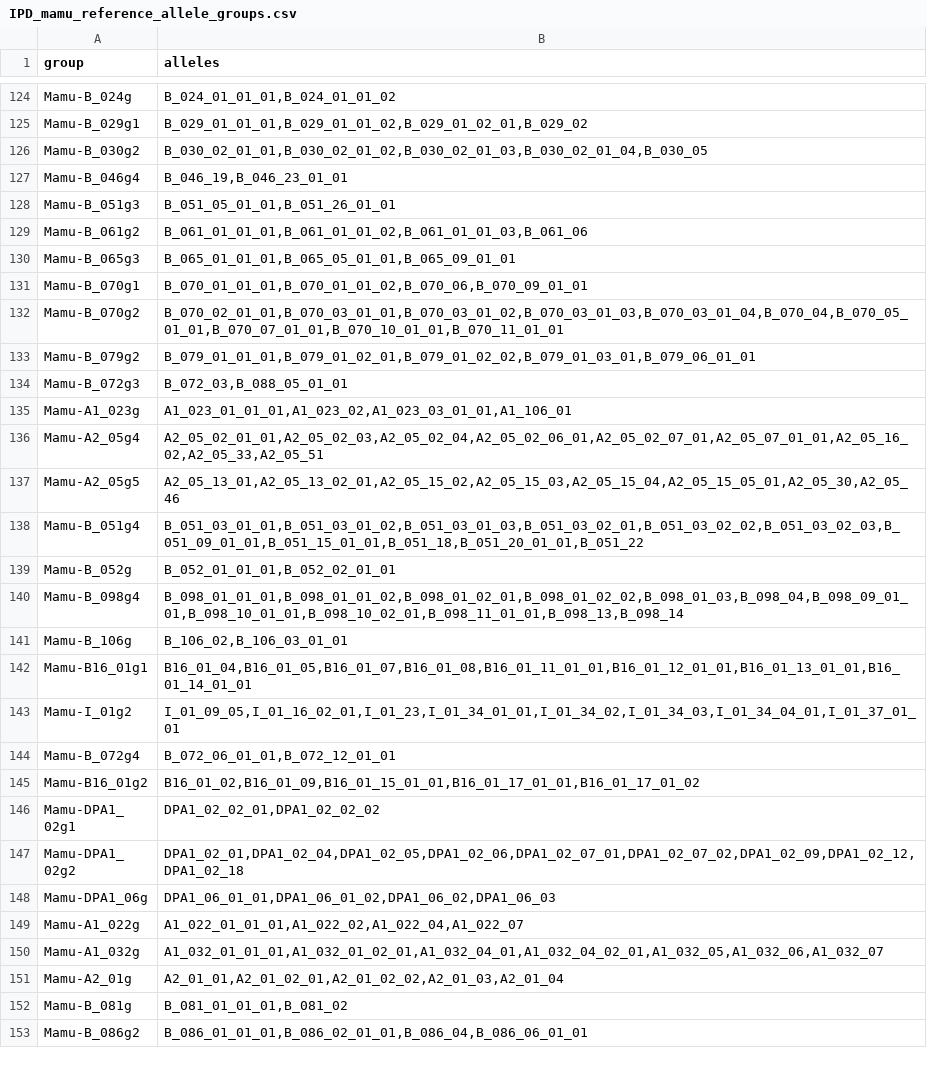
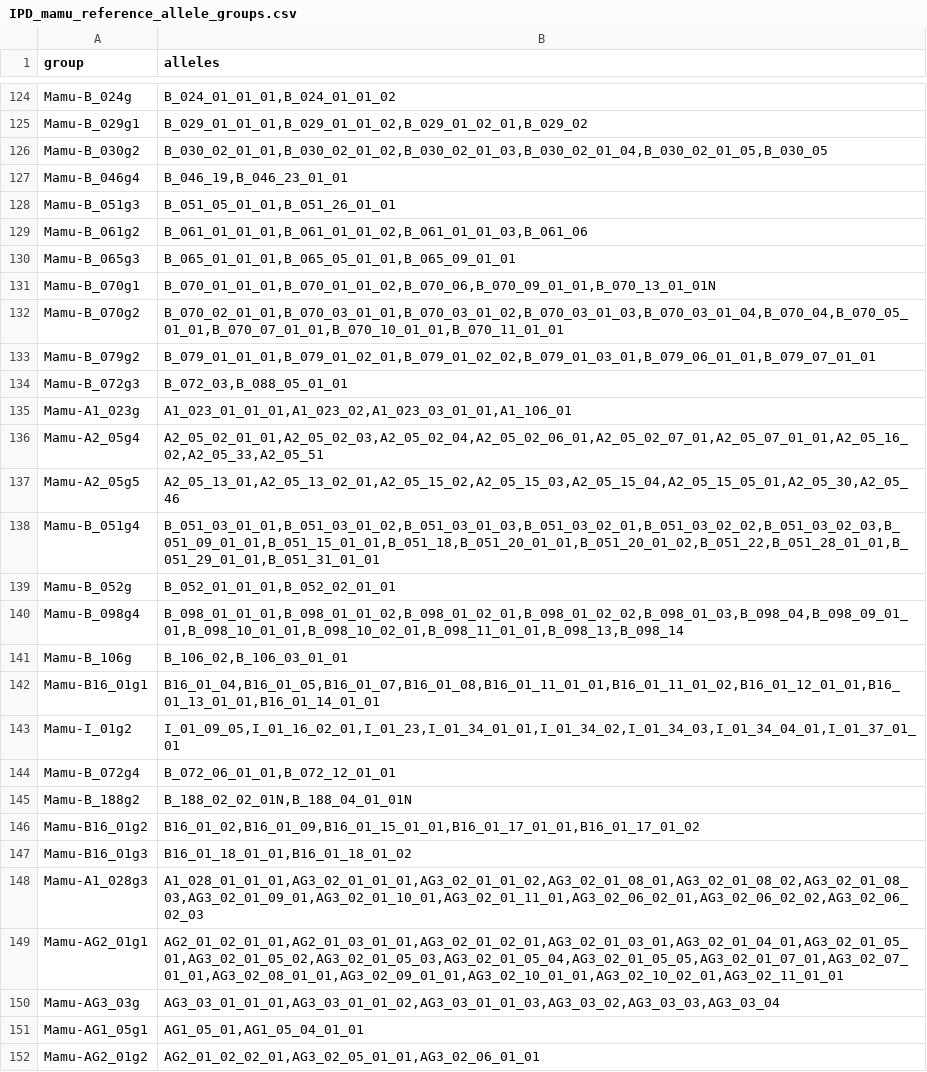
Before and after one commit to dholab/IPD-ref-generator, a CSV file: results/IPD_mamu_reference_allele_groups.csv, drawn as a sheet; only a part is shown, gaps mark what is left out; the shorter side is filled out with more unchanged rows; the diff covers the shown part only.

Commit message:
new results

```diff
--- a/results/IPD_mamu_reference_allele_groups.csv
+++ b/results/IPD_mamu_reference_allele_groups.csv
@@ -125,3 +125,3 @@
 "Mamu-B_029g1","B_029_01_01_01,B_029_01_01_02,B_029_01_02_01,B_029_02"
-"Mamu-B_030g2","B_030_02_01_01,B_030_02_01_02,B_030_02_01_03,B_030_02_01_04,B_030_05"
+"Mamu-B_030g2","B_030_02_01_01,B_030_02_01_02,B_030_02_01_03,B_030_02_01_04,B_030_02_01_05,B_030_05"
 "Mamu-B_046g4","B_046_19,B_046_23_01_01"
@@ -130,5 +130,5 @@
 "Mamu-B_065g3","B_065_01_01_01,B_065_05_01_01,B_065_09_01_01"
-"Mamu-B_070g1","B_070_01_01_01,B_070_01_01_02,B_070_06,B_070_09_01_01"
+"Mamu-B_070g1","B_070_01_01_01,B_070_01_01_02,B_070_06,B_070_09_01_01,B_070_13_01_01N"
 "Mamu-B_070g2","B_070_02_01_01,B_070_03_01_01,B_070_03_01_02,B_070_03_01_03,B_070_03_01_04,B_070_04,B_070_05_01_01,B_070_07_01_01,B_070_10_01_01,B_070_11_01_01"
-"Mamu-B_079g2","B_079_01_01_01,B_079_01_02_01,B_079_01_02_02,B_079_01_03_01,B_079_06_01_01"
+"Mamu-B_079g2","B_079_01_01_01,B_079_01_02_01,B_079_01_02_02,B_079_01_03_01,B_079_06_01_01,B_079_07_01_01"
 "Mamu-B_072g3","B_072_03,B_088_05_01_01"
@@ -137,3 +137,3 @@
 "Mamu-A2_05g5","A2_05_13_01,A2_05_13_02_01,A2_05_15_02,A2_05_15_03,A2_05_15_04,A2_05_15_05_01,A2_05_30,A2_05_46"
-"Mamu-B_051g4","B_051_03_01_01,B_051_03_01_02,B_051_03_01_03,B_051_03_02_01,B_051_03_02_02,B_051_03_02_03,B_051_09_01_01,B_051_15_01_01,B_051_18,B_051_20_01_01,B_051_22"
+"Mamu-B_051g4","B_051_03_01_01,B_051_03_01_02,B_051_03_01_03,B_051_03_02_01,B_051_03_02_02,B_051_03_02_03,B_051_09_01_01,B_051_15_01_01,B_051_18,B_051_20_01_01,B_051_20_01_02,B_051_22,B_051_28_01_01,B_051_29_01_01,B_051_31_01_01"
 "Mamu-B_052g","B_052_01_01_01,B_052_02_01_01"
@@ -141,5 +141,12 @@
 "Mamu-B_106g","B_106_02,B_106_03_01_01"
-"Mamu-B16_01g1","B16_01_04,B16_01_05,B16_01_07,B16_01_08,B16_01_11_01_01,B16_01_12_01_01,B16_01_13_01_01,B16_01_14_01_01"
+"Mamu-B16_01g1","B16_01_04,B16_01_05,B16_01_07,B16_01_08,B16_01_11_01_01,B16_01_11_01_02,B16_01_12_01_01,B16_01_13_01_01,B16_01_14_01_01"
 "Mamu-I_01g2","I_01_09_05,I_01_16_02_01,I_01_23,I_01_34_01_01,I_01_34_02,I_01_34_03,I_01_34_04_01,I_01_37_01_01"
 "Mamu-B_072g4","B_072_06_01_01,B_072_12_01_01"
+"Mamu-B_188g2","B_188_02_02_01N,B_188_04_01_01N"
 "Mamu-B16_01g2","B16_01_02,B16_01_09,B16_01_15_01_01,B16_01_17_01_01,B16_01_17_01_02"
+"Mamu-B16_01g3","B16_01_18_01_01,B16_01_18_01_02"
+"Mamu-A1_028g3","A1_028_01_01_01,AG3_02_01_01_01,AG3_02_01_01_02,AG3_02_01_08_01,AG3_02_01_08_02,AG3_02_01_08_03,AG3_02_01_09_01,AG3_02_01_10_01,AG3_02_01_11_01,AG3_02_06_02_01,AG3_02_06_02_02,AG3_02_06_02_03"
+"Mamu-AG2_01g1","AG2_01_02_01_01,AG2_01_03_01_01,AG3_02_01_02_01,AG3_02_01_03_01,AG3_02_01_04_01,AG3_02_01_05_01,AG3_02_01_05_02,AG3_02_01_05_03,AG3_02_01_05_04,AG3_02_01_05_05,AG3_02_01_07_01,AG3_02_07_01_01,AG3_02_08_01_01,AG3_02_09_01_01,AG3_02_10_01_01,AG3_02_10_02_01,AG3_02_11_01_01"
+"Mamu-AG3_03g","AG3_03_01_01_01,AG3_03_01_01_02,AG3_03_01_01_03,AG3_03_02,AG3_03_03,AG3_03_04"
+"Mamu-AG1_05g1","AG1_05_01,AG1_05_04_01_01"
+"Mamu-AG2_01g2","AG2_01_02_02_01,AG3_02_05_01_01,AG3_02_06_01_01"
```
Also changed, not shown: 49 added rows, 5 removed rows and 20 edited cells elsewhere in this file, 41 other files.
